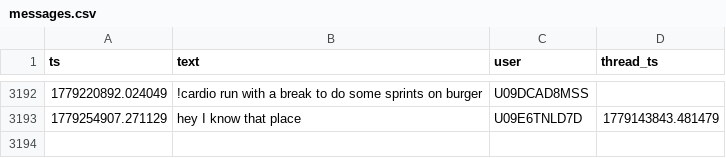
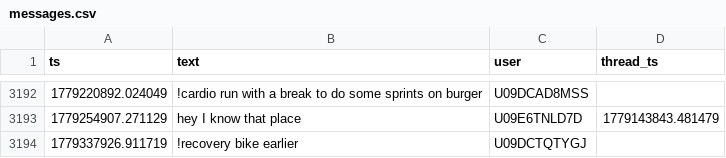
Before and after one commit to MGreenberg58/slackbot-main, a CSV file: messages.csv, drawn as a sheet; only a part is shown, gaps mark what is left out; the diff names each change by its address in the sheet, - before the commit and + after, or states it on an @@ line.

```diff
--- a/messages.csv
+++ b/messages.csv
+row 3194: 1779337926.911719 | !recovery bike earlier | U09DCTQTYGJ
```
